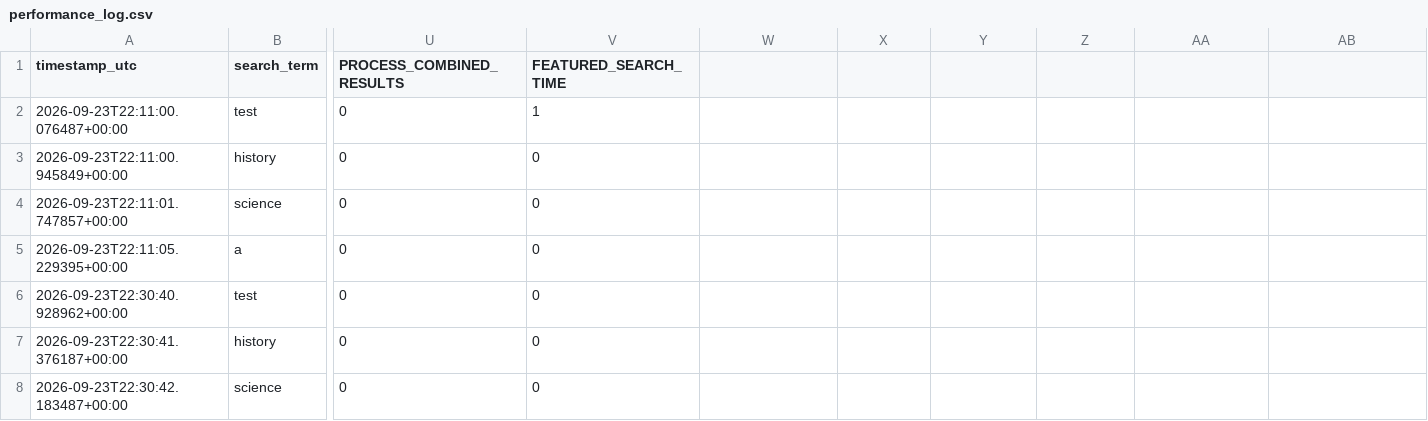
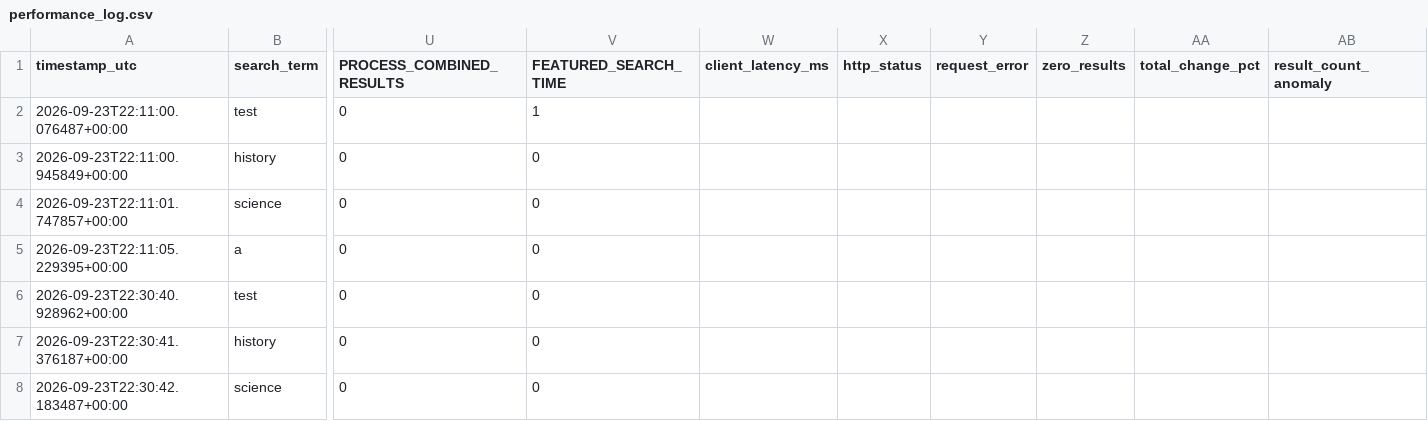
Before and after one commit to bradley-benjamin26/primo-performance-tracker, a CSV file: data/performance_log.csv, drawn as a sheet; only a part is shown, gaps mark what is left out; the diff names each change by its address in the sheet, - before the commit and + after, or states it on an @@ line.

```diff
--- a/data/performance_log.csv
+++ b/data/performance_log.csv
-W1: (empty)
+W1: client_latency_ms
-X1: (empty)
+X1: http_status
-Y1: (empty)
+Y1: request_error
-Z1: (empty)
+Z1: zero_results
-AA1: (empty)
+AA1: total_change_pct
-AB1: (empty)
+AB1: result_count_anomaly
```
Also changed, not shown: 3 other files.
